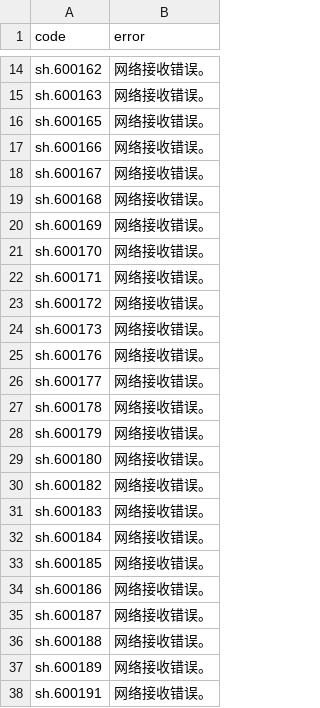
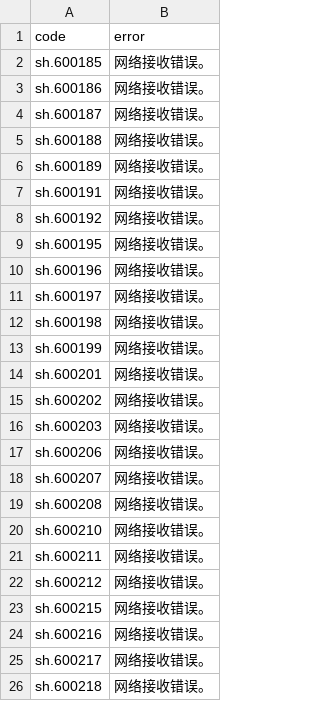
Before and after one commit to treas965/a-share-stock-scanner, a CSV file: results/errors.csv, drawn as a sheet; only a part is shown, gaps mark what is left out; the shorter side is filled out with more unchanged rows; the diff covers the shown part only; the diff names each change by its address in the sheet, - before the commit and + after, or states it on an @@ line.

```diff
--- a/results/errors.csv
+++ b/results/errors.csv
-row 14: sh.600162 | 网络接收错误。
-row 15: sh.600163 | 网络接收错误。
-row 16: sh.600165 | 网络接收错误。
-row 17: sh.600166 | 网络接收错误。
-row 18: sh.600167 | 网络接收错误。
-row 19: sh.600168 | 网络接收错误。
-row 20: sh.600169 | 网络接收错误。
-row 21: sh.600170 | 网络接收错误。
-row 22: sh.600171 | 网络接收错误。
-row 23: sh.600172 | 网络接收错误。
-row 24: sh.600173 | 网络接收错误。
-row 25: sh.600176 | 网络接收错误。
-row 26: sh.600177 | 网络接收错误。
-row 27: sh.600178 | 网络接收错误。
-row 28: sh.600179 | 网络接收错误。
-row 29: sh.600180 | 网络接收错误。
-row 30: sh.600182 | 网络接收错误。
-row 31: sh.600183 | 网络接收错误。
-row 32: sh.600184 | 网络接收错误。
```
Also changed, not shown: 12 removed rows elsewhere in this file, 1 other file.
